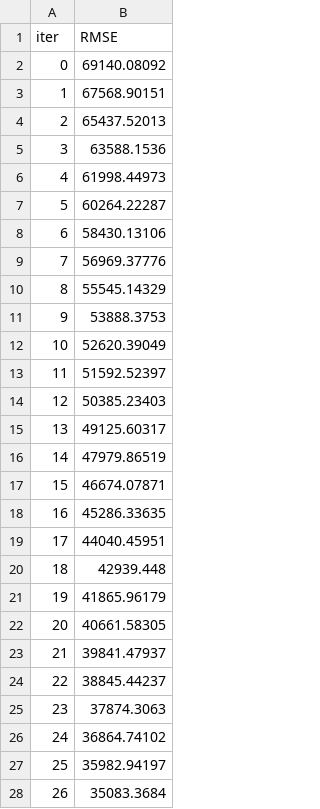
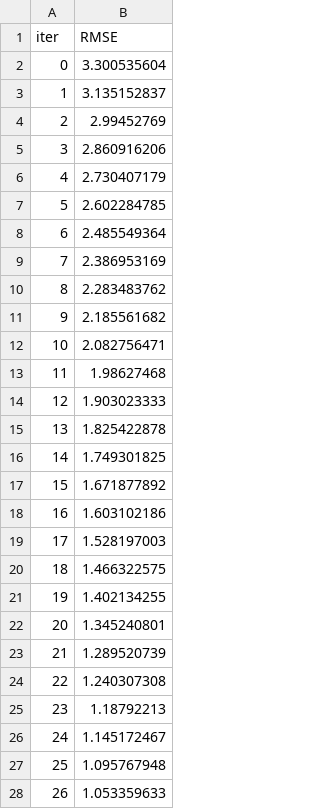
Before and after one commit to Autopsias/RAGLite, a TSV file: catboost_info/learn_error.tsv, drawn as a sheet; only a part is shown; the diff covers the shown part only.

```diff
--- a/catboost_info/learn_error.tsv
+++ b/catboost_info/learn_error.tsv
@@ -1,28 +1,28 @@
 iter	RMSE
-0	69140.08092
-1	67568.90151
-2	65437.52013
-3	63588.1536
-4	61998.44973
-5	60264.22287
-6	58430.13106
-7	56969.37776
-8	55545.14329
-9	53888.3753
-10	52620.39049
-11	51592.52397
-12	50385.23403
-13	49125.60317
-14	47979.86519
-15	46674.07871
-16	45286.33635
-17	44040.45951
-18	42939.448
-19	41865.96179
-20	40661.58305
-21	39841.47937
-22	38845.44237
-23	37874.3063
-24	36864.74102
-25	35982.94197
-26	35083.3684
+0	3.300535604
+1	3.135152837
+2	2.99452769
+3	2.860916206
+4	2.730407179
+5	2.602284785
+6	2.485549364
+7	2.386953169
+8	2.283483762
+9	2.185561682
+10	2.082756471
+11	1.98627468
+12	1.903023333
+13	1.825422878
+14	1.749301825
+15	1.671877892
+16	1.603102186
+17	1.528197003
+18	1.466322575
+19	1.402134255
+20	1.345240801
+21	1.289520739
+22	1.240307308
+23	1.18792213
+24	1.145172467
+25	1.095767948
+26	1.053359633
```
Also changed, not shown: 73 edited cells elsewhere in this file, catboost_info/time_left.tsv, 17 other files.
